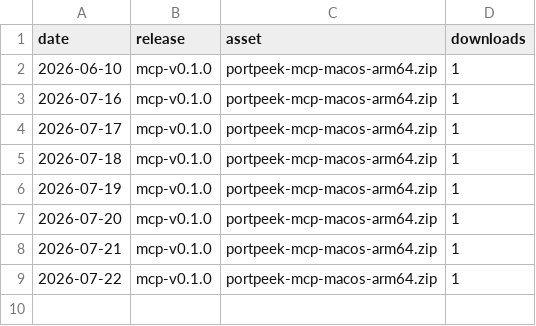
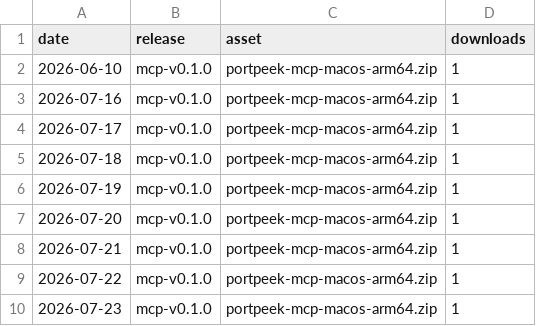
Before and after one commit to adamorad/portpeek, a CSV file: data/traffic/downloads.csv, drawn as a sheet; the diff names each change by its address in the sheet, - before the commit and + after, or states it on an @@ line.

```diff
--- a/data/traffic/downloads.csv
+++ b/data/traffic/downloads.csv
+row 10: 2026-07-23 | mcp-v0.1.0 | portpeek-mcp-macos-arm64.zip | 1
```
Also changed, not shown: data/traffic/clones.csv, data/traffic/views.csv.
